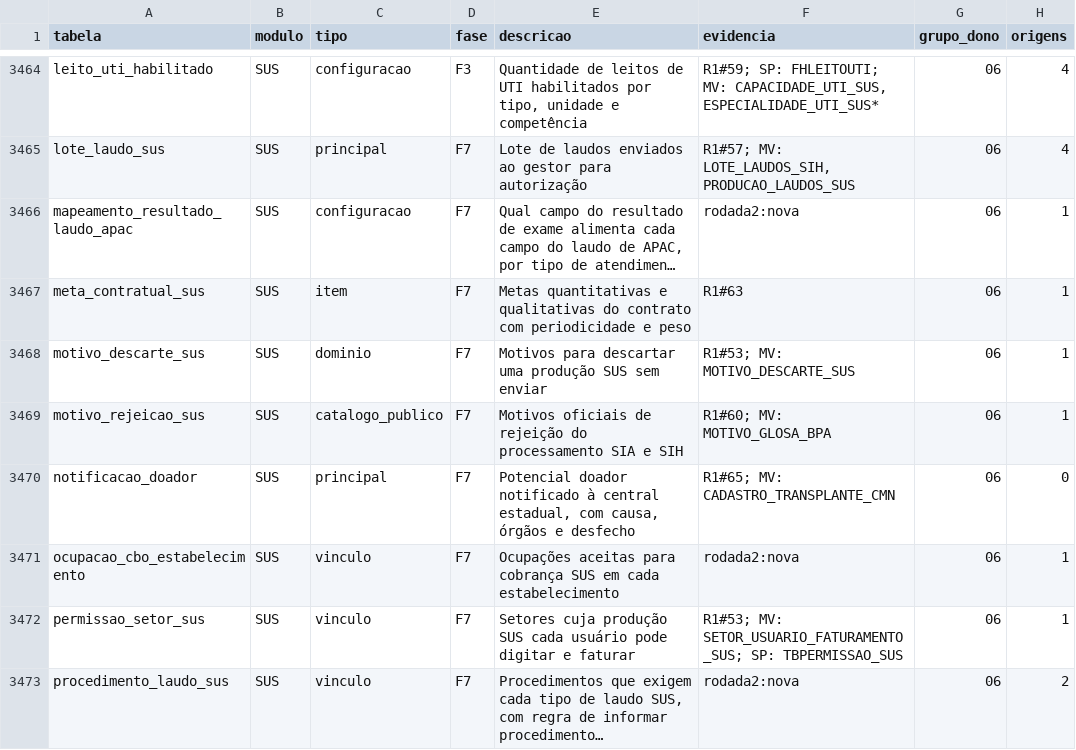
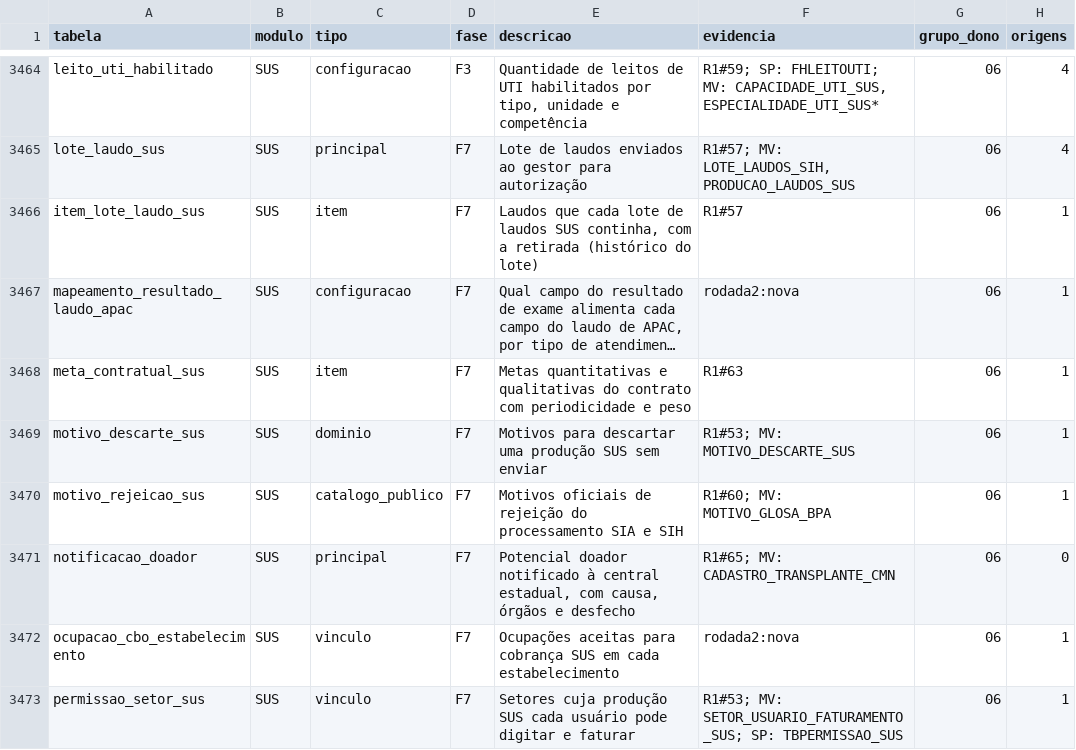
Before and after one commit to mmalves-ai/sante-sgh-mariadb, a TSV file: docs/analise/rodada2/final/catalogo.tsv, drawn as a sheet; only a part is shown, gaps mark what is left out; the shorter side is filled out with more unchanged rows; long unchanged cells end in …; the diff names each change by its address in the sheet, - before the commit and + after, or states it on an @@ line.

```diff
--- a/docs/analise/rodada2/final/catalogo.tsv
+++ b/docs/analise/rodada2/final/catalogo.tsv
+row 3466: item_lote_laudo_sus | SUS | item | F7 | Laudos que cada lote de laudos SUS continha, com a retirada (histórico do lote) | R1#57 | 06 | 1
```
Also changed, not shown: 8 other files.
